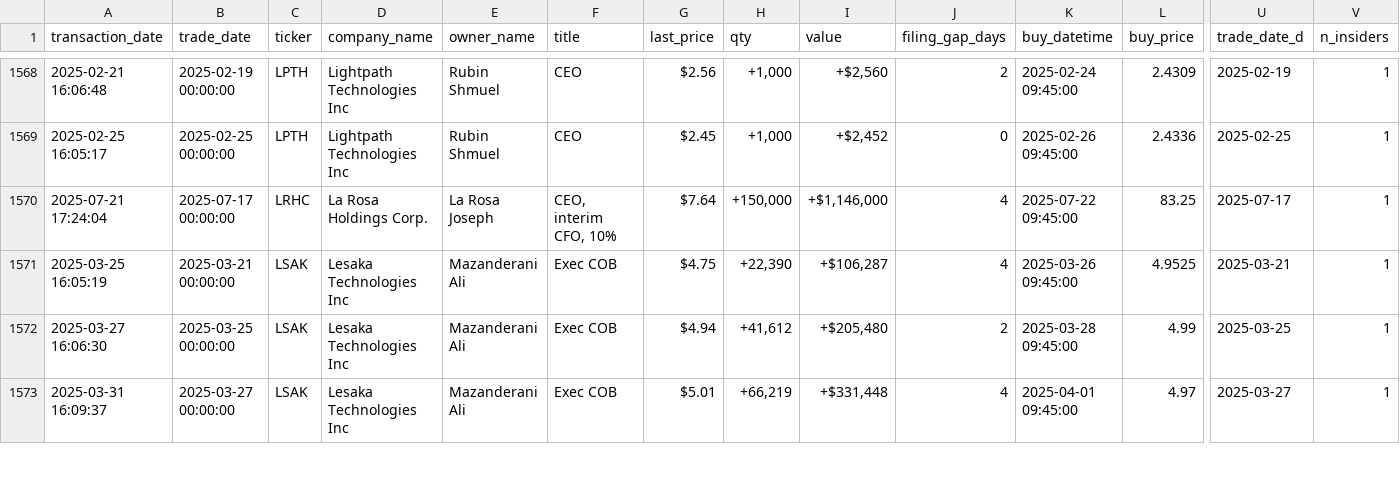
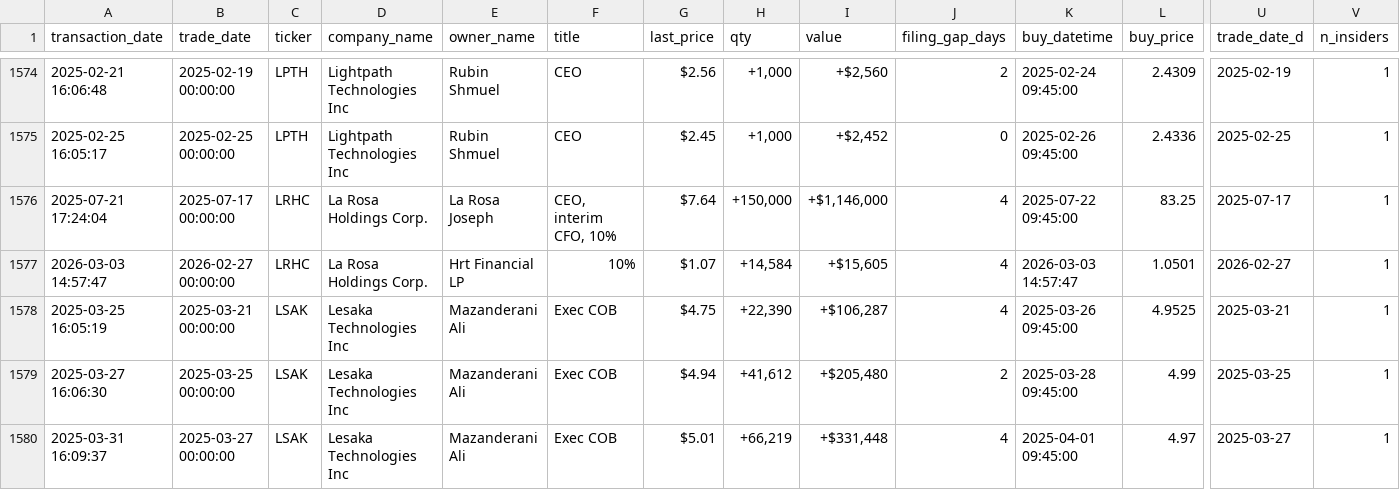
Before and after one commit to robertsben333-cmyk/insider_trader, a CSV file: live/data/live_scoring_temp_aggregate.csv, drawn as a sheet; only a part is shown, gaps mark what is left out; rows hold the shown columns only; the diff covers the shown part only; the diff names each change by its address in the sheet, - before the commit and + after, or states it on an @@ line.

```diff
--- a/live/data/live_scoring_temp_aggregate.csv
+++ b/live/data/live_scoring_temp_aggregate.csv
+row 1577: 2026-03-03 14:57:47 | 2026-02-27 00:00:00 | LRHC | La Rosa Holdings Corp. | Hrt Financial LP | 10% | $1.07 | +14,584 | +$15,605 | 4 | 2026-03-03 14:57:47 | 1.0501 | 2026-02-27 | 1
```
Also changed, not shown: 9 added rows and 1 removed row elsewhere in this file, data/ticker_meta_cache.csv, live/data/sector_cache.csv, 4 other files.
